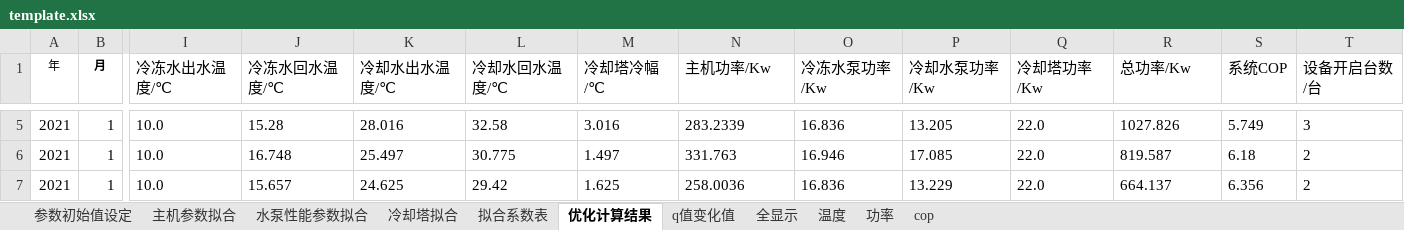
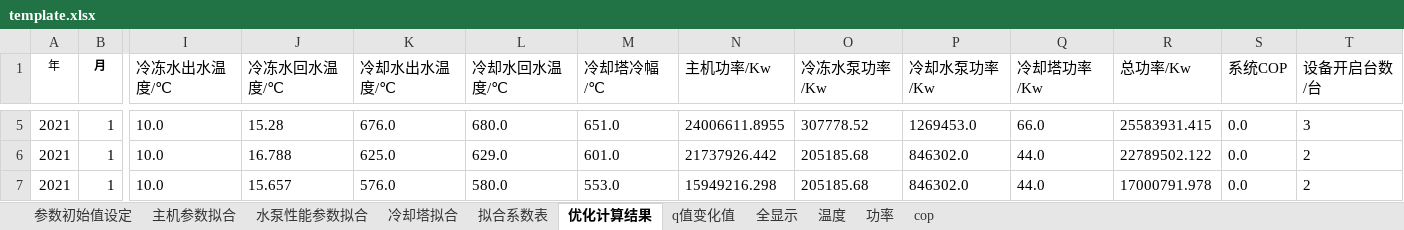
Before and after one commit to ssf-czh/analy_pro, an Excel workbook: gui/template.xlsx, sheet 优化计算结果, drawn as a sheet; only a part is shown, gaps mark what is left out; values as stored, in another font and other column widths than the file's, no borders; the diff covers the shown part only; the diff names each change by its address in the sheet, - before the commit and + after, or states it on an @@ line.

```diff
--- a/gui/template.xlsx (sheet 优化计算结果)
+++ b/gui/template.xlsx (sheet 优化计算结果)
-K5 (冷却水出水温度/℃): 28.016
+K5 (冷却水出水温度/℃): 676.0
-L5 (冷却水回水温度/℃): 32.58
+L5 (冷却水回水温度/℃): 680.0
-M5 (冷却塔冷幅/℃): 3.016
+M5 (冷却塔冷幅/℃): 651.0
-N5 (主机功率/Kw): 283.2339
+N5 (主机功率/Kw): 24006611.8955
-O5 (冷冻水泵功率/Kw): 16.836
+O5 (冷冻水泵功率/Kw): 307778.52
-P5 (冷却水泵功率/Kw): 13.205
+P5 (冷却水泵功率/Kw): 1269453.0
-Q5 (冷却塔功率/Kw): 22.0
+Q5 (冷却塔功率/Kw): 66.0
-R5 (总功率/Kw): 1027.826
+R5 (总功率/Kw): 25583931.415
-S5 (系统COP): 5.749
+S5 (系统COP): 0.0
-J6 (冷冻水回水温度/℃): 16.748
+J6 (冷冻水回水温度/℃): 16.788
-K6 (冷却水出水温度/℃): 25.497
+K6 (冷却水出水温度/℃): 625.0
-L6 (冷却水回水温度/℃): 30.775
+L6 (冷却水回水温度/℃): 629.0
-M6 (冷却塔冷幅/℃): 1.497
+M6 (冷却塔冷幅/℃): 601.0
-N6 (主机功率/Kw): 331.763
+N6 (主机功率/Kw): 21737926.442
-O6 (冷冻水泵功率/Kw): 16.946
+O6 (冷冻水泵功率/Kw): 205185.68
-P6 (冷却水泵功率/Kw): 17.085
+P6 (冷却水泵功率/Kw): 846302.0
-Q6:Q7 (冷却塔功率/Kw): 22.0
+Q6:Q7 (冷却塔功率/Kw): 44.0
-R6 (总功率/Kw): 819.587
+R6 (总功率/Kw): 22789502.122
-S6 (系统COP): 6.18
+S6 (系统COP): 0.0
-K7 (冷却水出水温度/℃): 24.625
+K7 (冷却水出水温度/℃): 576.0
-L7 (冷却水回水温度/℃): 29.42
+L7 (冷却水回水温度/℃): 580.0
-M7 (冷却塔冷幅/℃): 1.625
+M7 (冷却塔冷幅/℃): 553.0
-N7 (主机功率/Kw): 258.0036
+N7 (主机功率/Kw): 15949216.298
-O7 (冷冻水泵功率/Kw): 16.836
+O7 (冷冻水泵功率/Kw): 205185.68
-P7 (冷却水泵功率/Kw): 13.229
+P7 (冷却水泵功率/Kw): 846302.0
-R7 (总功率/Kw): 664.137
+R7 (总功率/Kw): 17000791.978
-S7 (系统COP): 6.356
+S7 (系统COP): 0.0
```
Also changed, not shown: 47 edited cells elsewhere in this sheet, sheet 拟合系数表, 6 other files.
